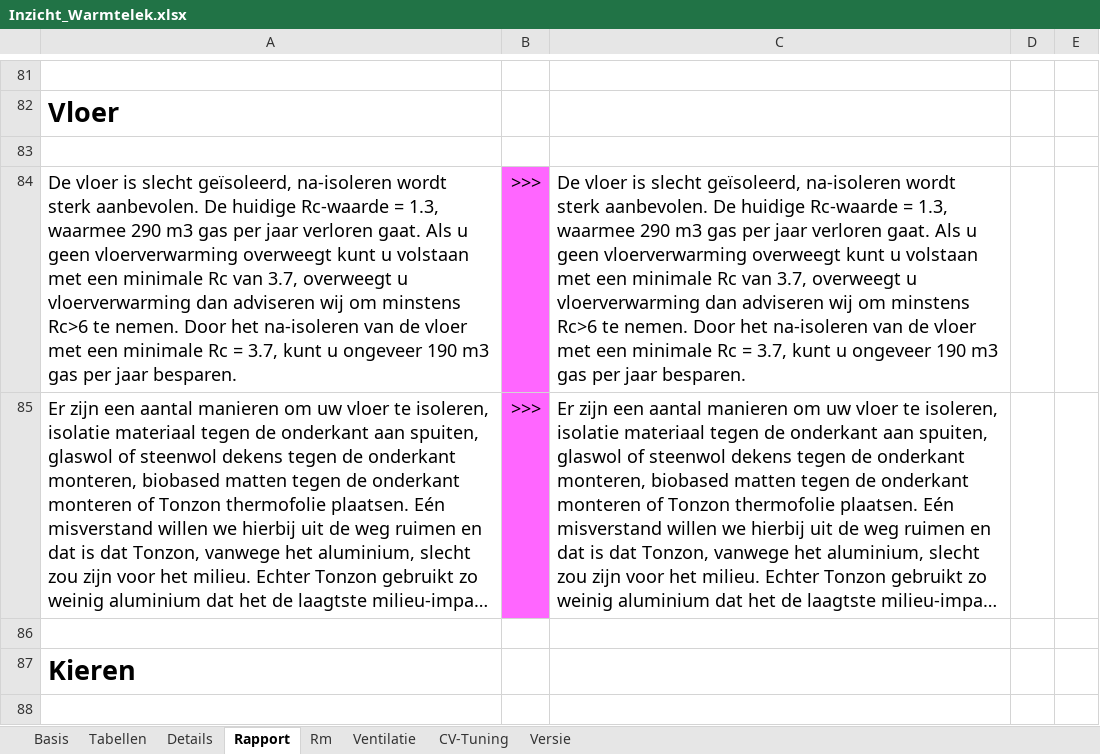
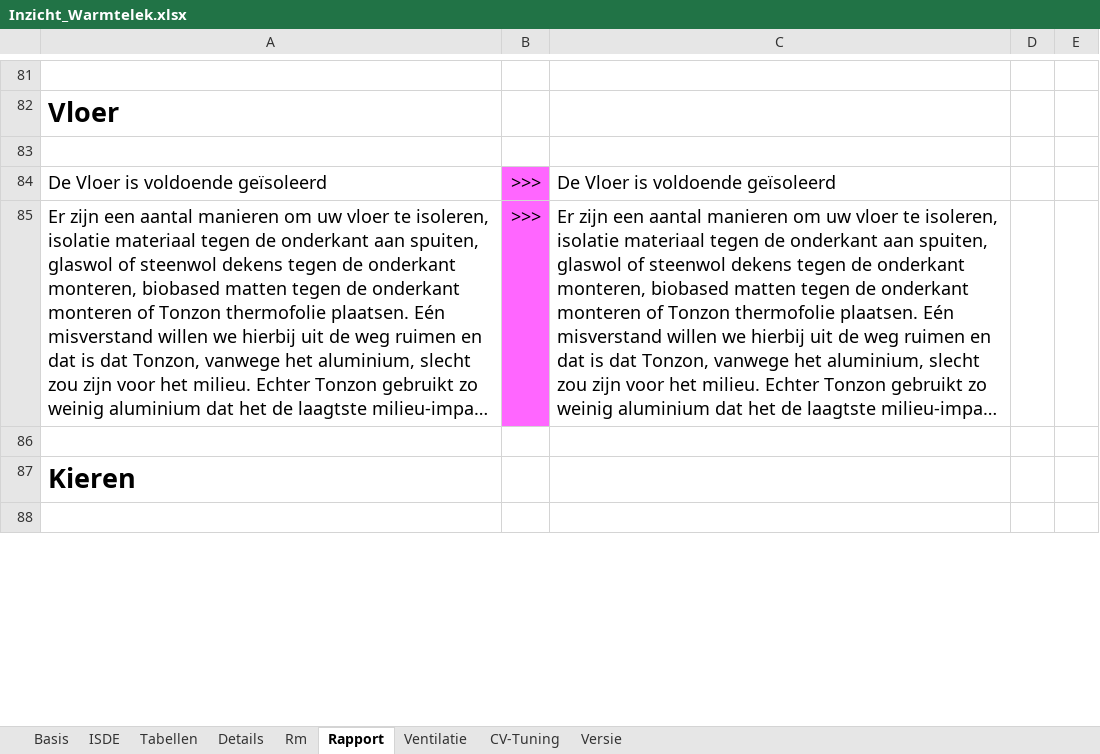
Before and after one commit to Stef-aap/Duurzaam, an Excel workbook: Inzicht_Warmtelek.xlsx, sheet Rapport, drawn as a sheet; only a part is shown, gaps mark what is left out; long unchanged cells end in …; values as stored, in another font and other column widths than the file's, no borders; charts and pictures and conditional formats not drawn; removed rows and columns are numbered as before the commit, all else as after; the diff covers the shown part only; the diff names each change by its address in the sheet, - before the commit and + after, or states it on an @@ line.

```diff
--- a/Inzicht_Warmtelek.xlsx (sheet Rapport)
+++ b/Inzicht_Warmtelek.xlsx (sheet Rapport)
+sheet tab: ISDE
@@ sheet tab order changed: Basis | ISDE | Tabellen | Details | Rm | Rapport | Ventilatie | CV-Tuning | Versie @@
-row 84: De vloer is slecht geïsoleerd, na-isoleren wordt sterk aanbevolen. De huidige Rc-waarde = 1.3, waarmee 290 m3 gas per jaar verloren gaat. Als u geen vloerverwarming overweegt kunt u volstaan met een minimale Rc van 3.7, overweegt u vloerverwarming dan adviseren wij om minstens Rc>6 te nemen. Door het na-isoleren van de vloer met een minimale Rc = 3.7, kunt u ongeveer 190 m3 gas per jaar besparen. | >>> | De vloer is slecht geïsoleerd, na-isoleren wordt sterk aanbevolen. De huidige Rc-waarde = 1.3, waarmee 290 m3 gas per jaar verloren gaat. Als u geen vloerverwarming overweegt kunt u volstaan met een minimale Rc van 3.7, overweegt u vloerverwarming dan adviseren wij om minstens Rc>6 te nemen. Door het na-isoleren van de vloer met een minimale Rc = 3.7, kunt u ongeveer 190 m3 gas per jaar besparen.
+row 84: De Vloer is voldoende geïsoleerd | >>> | De Vloer is voldoende geïsoleerd
```
Also changed, not shown: 1 added row, 1 removed row and 40 edited cells elsewhere in this sheet, sheet Details, sheet Basis, sheet Versie, charts or pictures.
